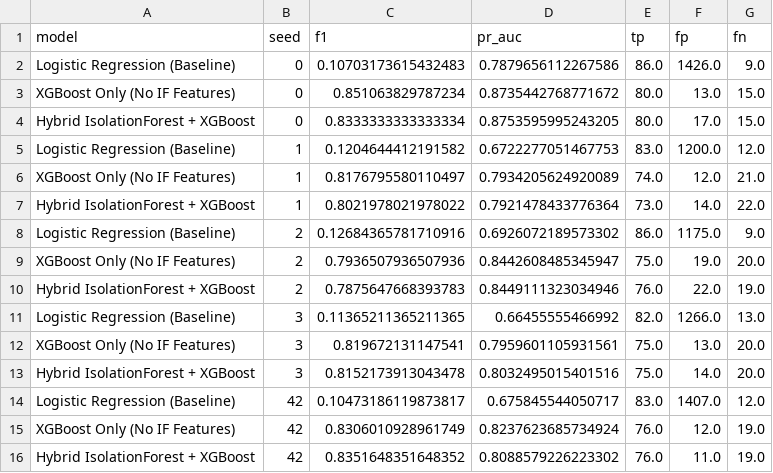
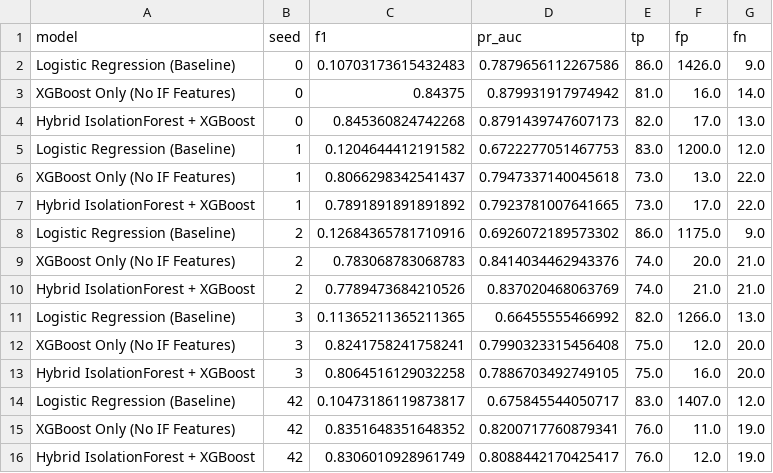
Before and after one commit to farhanmir/cs439-fraud-pipeline, a CSV file: artifacts/tables/multiseed_variance.csv, drawn as a sheet.

```diff
--- a/artifacts/tables/multiseed_variance.csv
+++ b/artifacts/tables/multiseed_variance.csv
@@ -2,15 +2,15 @@ model,seed,f1,pr_auc,tp,fp,fn
 Logistic Regression (Baseline),0,0.10703173615432483,0.7879656112267586,86.0,1426.0,9.0
-XGBoost Only (No IF Features),0,0.851063829787234,0.8735442768771672,80.0,13.0,15.0
-Hybrid IsolationForest + XGBoost,0,0.8333333333333334,0.8753595995243205,80.0,17.0,15.0
+XGBoost Only (No IF Features),0,0.84375,0.879931917974942,81.0,16.0,14.0
+Hybrid IsolationForest + XGBoost,0,0.845360824742268,0.8791439747607173,82.0,17.0,13.0
 Logistic Regression (Baseline),1,0.1204644412191582,0.6722277051467753,83.0,1200.0,12.0
-XGBoost Only (No IF Features),1,0.8176795580110497,0.7934205624920089,74.0,12.0,21.0
-Hybrid IsolationForest + XGBoost,1,0.8021978021978022,0.7921478433776364,73.0,14.0,22.0
+XGBoost Only (No IF Features),1,0.8066298342541437,0.7947337140045618,73.0,13.0,22.0
+Hybrid IsolationForest + XGBoost,1,0.7891891891891892,0.7923781007641665,73.0,17.0,22.0
 Logistic Regression (Baseline),2,0.12684365781710916,0.6926072189573302,86.0,1175.0,9.0
-XGBoost Only (No IF Features),2,0.7936507936507936,0.8442608485345947,75.0,19.0,20.0
-Hybrid IsolationForest + XGBoost,2,0.7875647668393783,0.8449111323034946,76.0,22.0,19.0
+XGBoost Only (No IF Features),2,0.783068783068783,0.8414034462943376,74.0,20.0,21.0
+Hybrid IsolationForest + XGBoost,2,0.7789473684210526,0.837020468063769,74.0,21.0,21.0
 Logistic Regression (Baseline),3,0.11365211365211365,0.66455555466992,82.0,1266.0,13.0
-XGBoost Only (No IF Features),3,0.819672131147541,0.7959601105931561,75.0,13.0,20.0
-Hybrid IsolationForest + XGBoost,3,0.8152173913043478,0.8032495015401516,75.0,14.0,20.0
+XGBoost Only (No IF Features),3,0.8241758241758241,0.7990323315456408,75.0,12.0,20.0
+Hybrid IsolationForest + XGBoost,3,0.8064516129032258,0.7886703492749105,75.0,16.0,20.0
 Logistic Regression (Baseline),42,0.10473186119873817,0.675845544050717,83.0,1407.0,12.0
-XGBoost Only (No IF Features),42,0.8306010928961749,0.8237623685734924,76.0,12.0,19.0
-Hybrid IsolationForest + XGBoost,42,0.8351648351648352,0.8088579226223302,76.0,11.0,19.0
+XGBoost Only (No IF Features),42,0.8351648351648352,0.8200717760879341,76.0,11.0,19.0
+Hybrid IsolationForest + XGBoost,42,0.8306010928961749,0.8088442170425417,76.0,12.0,19.0
```
Also changed, not shown: artifacts/tables/multiseed_summary.csv.
